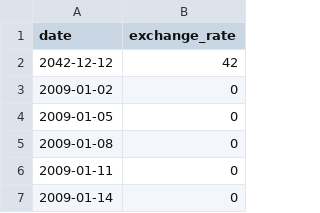
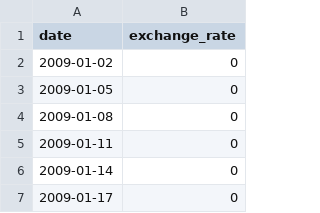
Before and after one commit to dfneto/cpp, a CSV file: module_9/ex00/data.csv, drawn as a sheet; only a part is shown; the shorter side is filled out with more unchanged rows; the diff names each change by its address in the sheet, - before the commit and + after, or states it on an @@ line.

```diff
--- a/module_9/ex00/data.csv
+++ b/module_9/ex00/data.csv
-row 2: 2042-12-12 | 42
```
Also changed, not shown: 2 other files.
